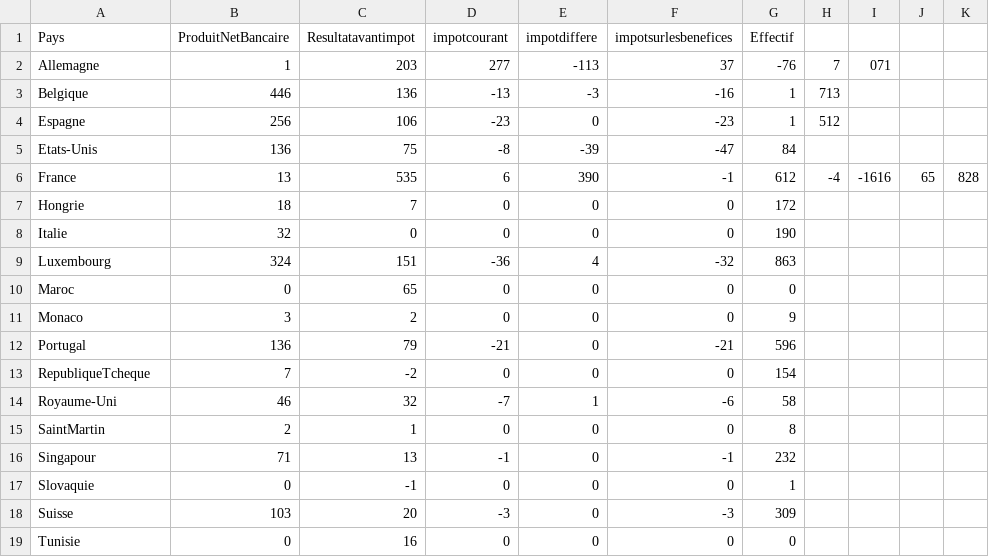
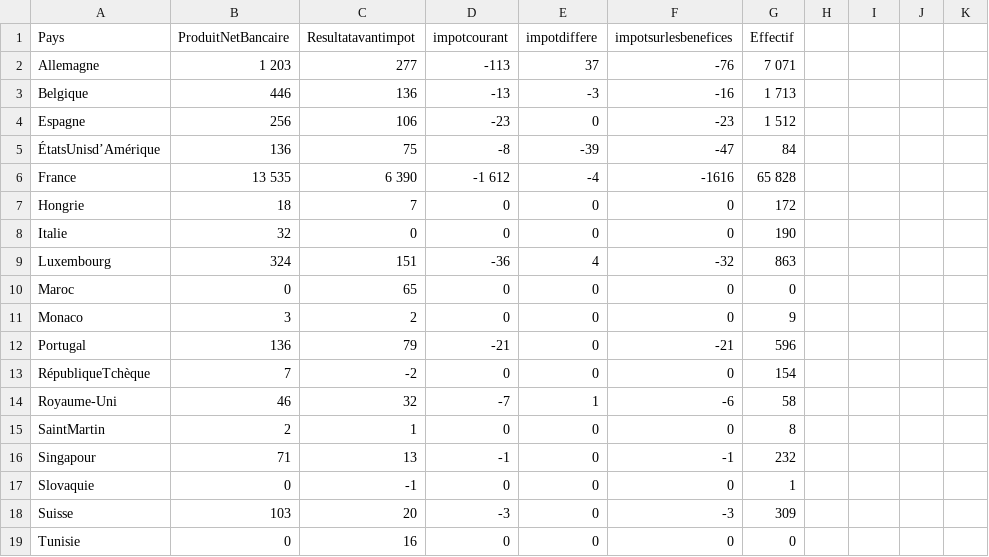
Before and after one commit to regardscitoyens/reporting_international, a CSV file: data/orig/20151231_CM.csv, drawn as a sheet.

```diff
--- a/data/orig/20151231_CM.csv
+++ b/data/orig/20151231_CM.csv
@@ -1,7 +1,7 @@
 Pays;ProduitNetBancaire;Resultatavantimpot;impotcourant;impotdiffere;impotsurlesbenefices;Effectif
-Allemagne;1;203;277;-113;37;-76;7;071
-Belgique;446;136;-13;-3;-16;1;713
-Espagne;256;106;-23;0;-23;1;512
-Etats-Unis;136;75;-8;-39;-47;84
-France;13;535;6;390;-1;612;-4;-1616;65;828
+Allemagne;1 203;277;-113;37;-76;7 071
+Belgique;446;136;-13;-3;-16;1 713
+Espagne;256;106;-23;0;-23;1 512
+ÉtatsUnisd’Amérique;136;75;-8;-39;-47;84
+France;13 535;6 390;-1 612;-4;-1616;65 828
 Hongrie;18;7;0;0;0;172
@@ -12,3 +12,3 @@ Monaco;3;2;0;0;0;9
 Portugal;136;79;-21;0;-21;596
-RepubliqueTcheque;7;-2;0;0;0;154
+RépubliqueTchèque;7;-2;0;0;0;154
 Royaume-Uni;46;32;-7;1;-6;58
```
Also changed, not shown: data/csv/filiales.csv, data/csv/indicateurs.pivot.csv, 7 other files.
